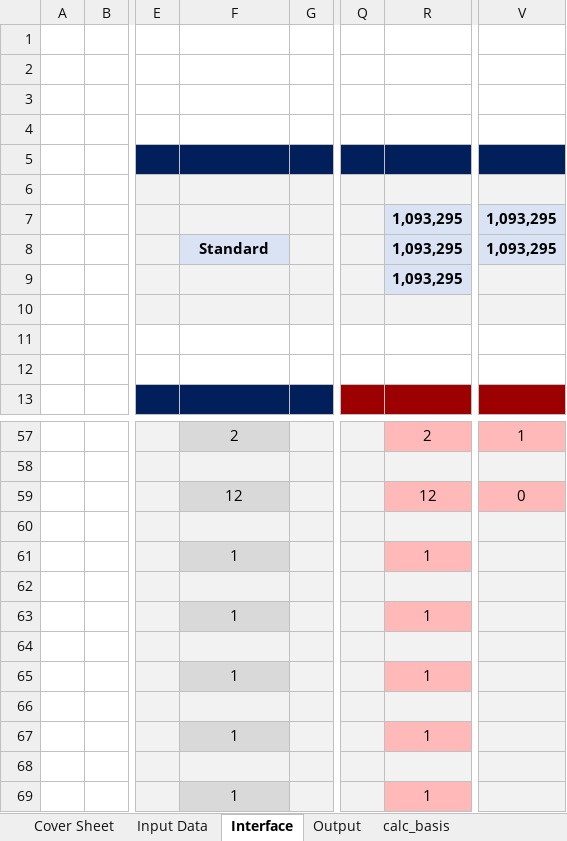
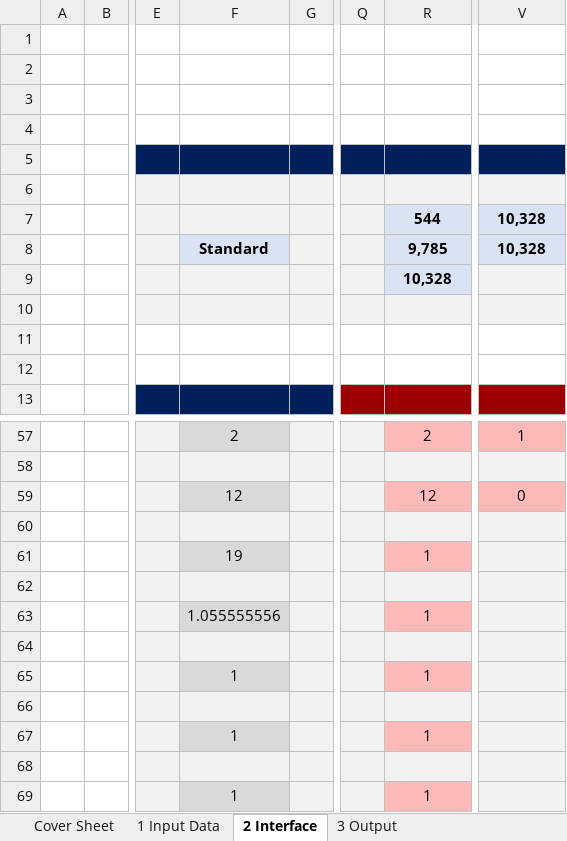
Before and after one commit to CodeForPhilly/chime, an Excel workbook: defaults/assets/PPE_Calculator_for_COVID-19.xlsx, sheet 2 Interface, drawn as a sheet; only a part is shown, gaps mark what is left out; values as stored, in another font and other column widths than the file's, no borders; charts and pictures and conditional formats not drawn; the diff names each change by its address in the sheet, - before the commit and + after, or states it on an @@ line.

```diff
--- a/defaults/assets/PPE_Calculator_for_COVID-19.xlsx (sheet 2 Interface)
+++ b/defaults/assets/PPE_Calculator_for_COVID-19.xlsx (sheet 2 Interface)
-sheet tab: Input Data
+sheet tab: 1 Input Data
-sheet tab: Interface
+sheet tab: 2 Interface
-sheet tab: Output
+sheet tab: 3 Output
@@ sheet tab hidden: calc_basis @@
-R7: 1,093,295
+R7: 544
-V7:V8: 1,093,295
+V7:V8: 10,328
-R8: 1,093,295
+R8: 9,785
-R9: 1,093,295
+R9: 10,328
-F61: 1
+F61: 19
-F63: 1
+F63: 1.055555556
```
Also changed, not shown: sheet 3 Output, sheet 1 Input Data, sheet Cover Sheet, other sheet tabs, formulas that keep their value, charts or pictures, 3 other files.
